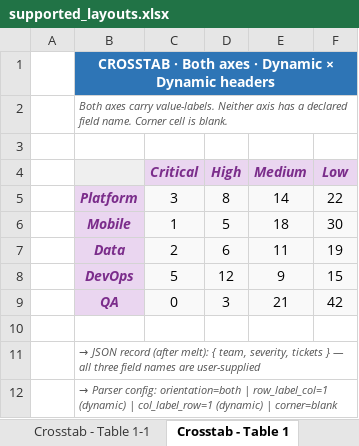
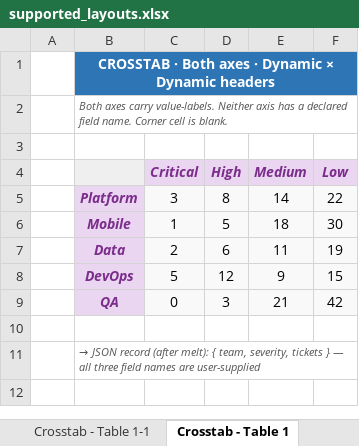
Before and after one commit to EnterpriseBT/portal-ai, an Excel workbook: apps/web/public/samples/supported_layouts.xlsx, sheet Crosstab - Table 1, drawn as a sheet; values as stored, in another font and other column widths than the file's, no borders; the diff names each change by its address in the sheet, - before the commit and + after, or states it on an @@ line.

```diff
--- a/apps/web/public/samples/supported_layouts.xlsx (sheet Crosstab - Table 1)
+++ b/apps/web/public/samples/supported_layouts.xlsx (sheet Crosstab - Table 1)
-row 12:  | → Parser config: orientation=both | row_label_col=1 (dynamic) | col_label_row=1 (dynamic) | corner=blank
```
Also changed, not shown: sheet Single Axis Dynamic - Table 1-1, sheet Single Axis Dynamic - Table 1, sheet Crosstab - Table 1-1, sheet Single Axis Static - Table 1-1, sheet Pivot - Table 1-1, sheet Single Axis Static - Table 1, 2 more sheets, 11 other files.
